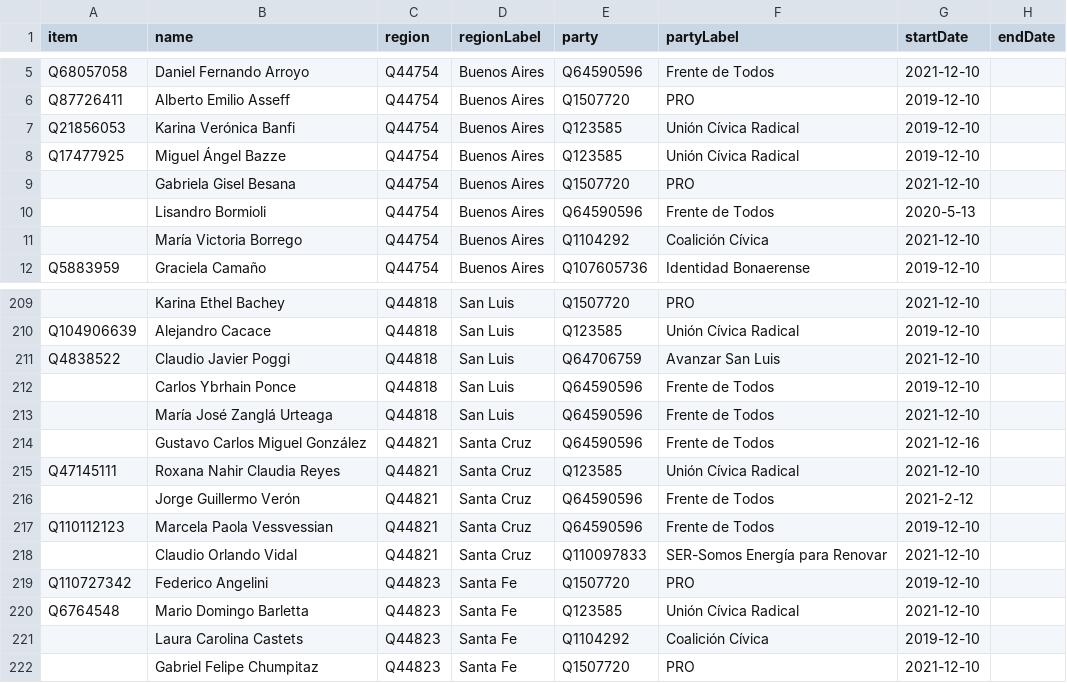
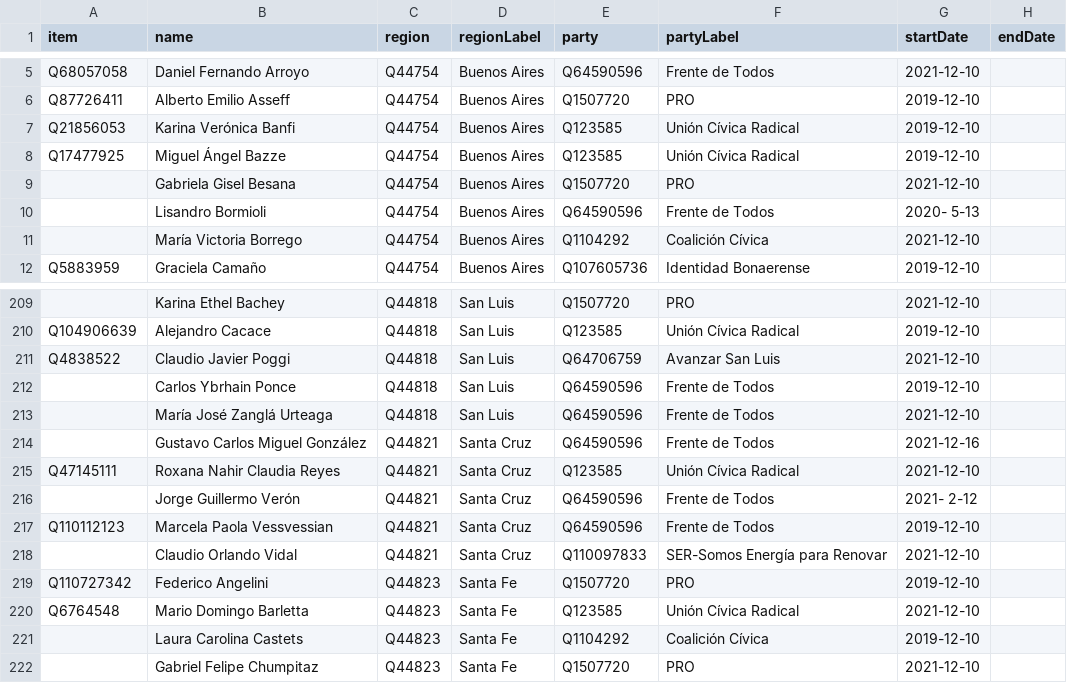
Before and after one commit to every-politician-scrapers/argentina-ministers, a CSV file: sources/deputies-2021/scraped.csv, drawn as a sheet; only a part is shown, gaps mark what is left out; the diff names each change by its address in the sheet, - before the commit and + after, or states it on an @@ line.

```diff
--- a/sources/deputies-2021/scraped.csv
+++ b/sources/deputies-2021/scraped.csv
-G10 (startDate): 2020-5-13
+G10 (startDate): 2020- 5-13
-G216 (startDate): 2021-2-12
+G216 (startDate): 2021- 2-12
```
Also changed, not shown: sources/deputies-2021/diff.csv, 1 other file.
